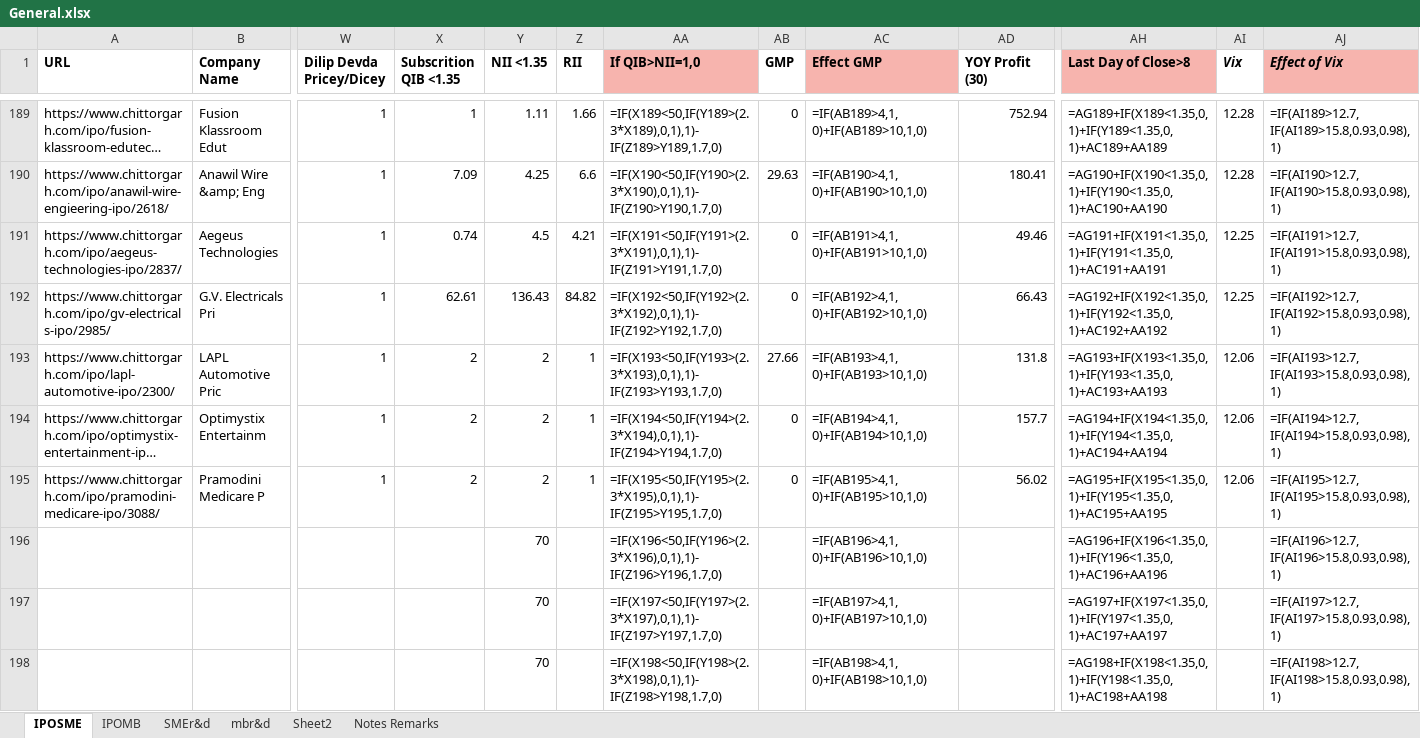
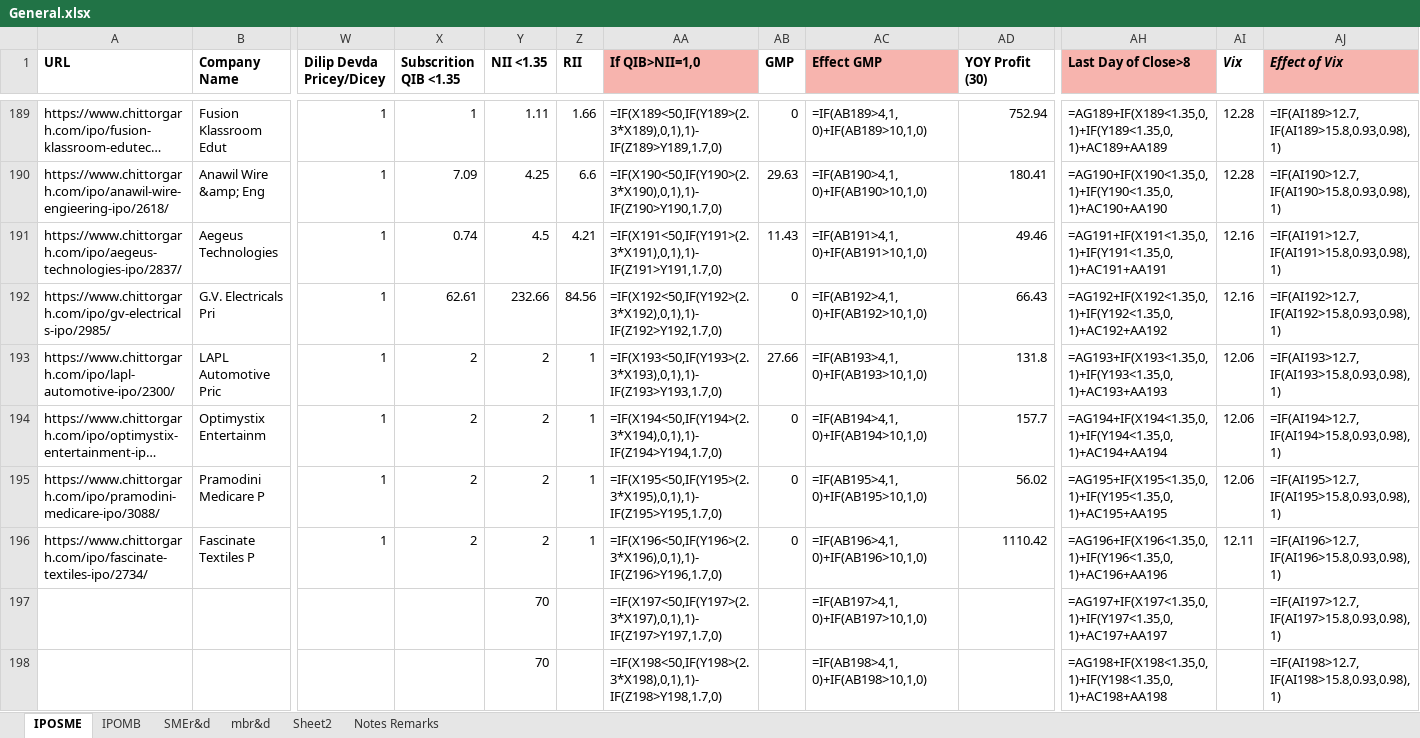
Before and after one commit to PrakharVasishtha/CapitalFund1, an Excel workbook: General.xlsx, sheet IPOSME, drawn as a sheet; only a part is shown, gaps mark what is left out; long unchanged cells end in …; values as stored, in another font and other column widths than the file's, no borders; formulas without a stored value are shown as written; conditional formats not drawn; removed rows and columns are numbered as before the commit, all else as after; rows hold the shown columns only; the diff names each change by its address in the sheet, - before the commit and + after, or states it on an @@ line.

```diff
--- a/General.xlsx (sheet IPOSME)
+++ b/General.xlsx (sheet IPOSME)
-AB191 (GMP): 0
+AB191 (GMP): 11.43
-AI191:AI192 (Vix): 12.25
+AI191:AI192 (Vix): 12.16
-Y192 (NII <1.35): 136.43
+Y192 (NII <1.35): 232.66
-Z192 (RII): 84.82
+Z192 (RII): 84.56
-row 196:  |  |  |  | 70 |  | =IF(X196<50,IF(Y196>(2.3*X196),0,1),1)-IF(Z196>Y196,1.7,0) |  | =IF(AB196>4,1,0)+IF(AB196>10,1,0) |  | =AG196+IF(X196<1.35,0,1)+IF(Y196<1.35,0,1)+AC196+AA196 |  | =IF(AI196>12.7,IF(AI196>15.8,0.93,0.98),1)
+row 196: https://www.chittorgarh.com/ipo/fascinate-textiles-ipo/2734/ | Fascinate Textiles P | 1 | 2 | 2 | 1 | =IF(X196<50,IF(Y196>(2.3*X196),0,1),1)-IF(Z196>Y196,1.7,0) | 0 | =IF(AB196>4,1,0)+IF(AB196>10,1,0) | 1110.42 | =AG196+IF(X196<1.35,0,1)+IF(Y196<1.35,0,1)+AC196+AA196 | 12.11 | =IF(AI196>12.7,IF(AI196>15.8,0.93,0.98),1)
```
Also changed, not shown: sheet IPOMB, 2 other files.
